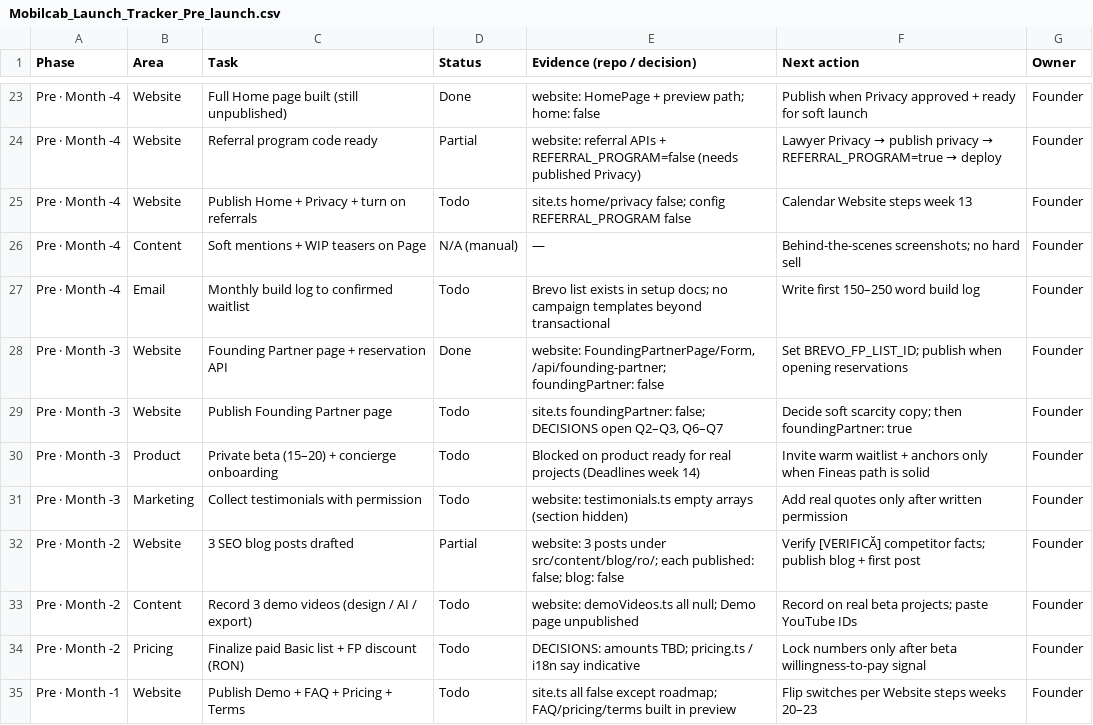
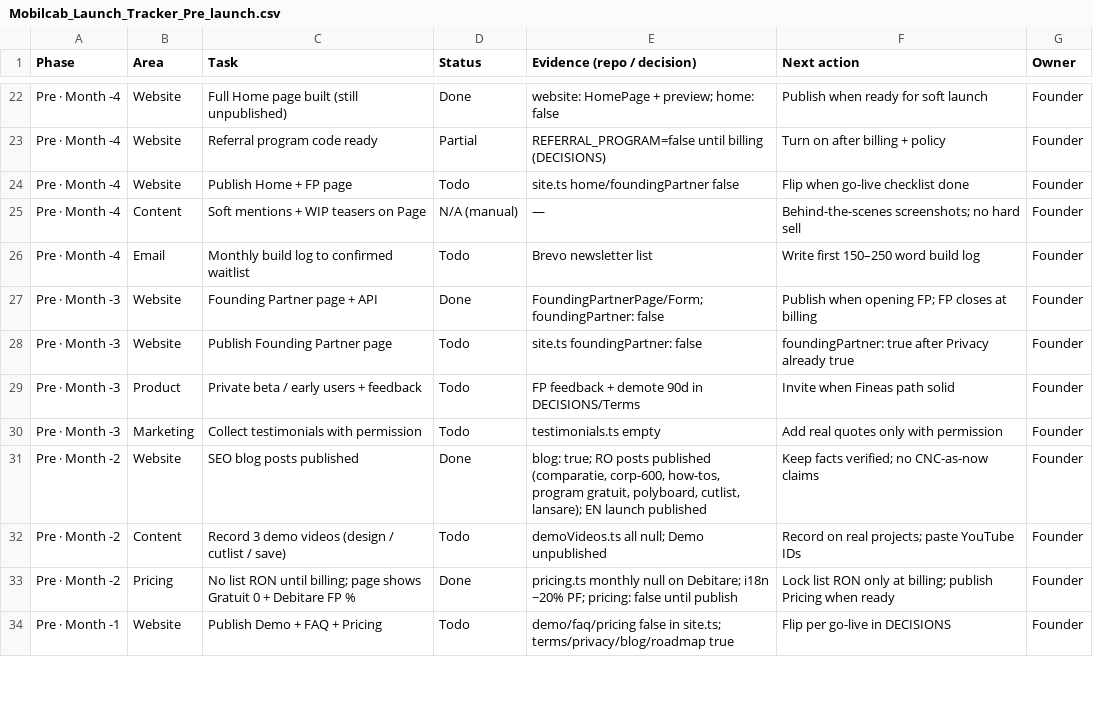
Before and after one commit to mobilcab/mobilcab-website, a CSV file: docs/Mobilcab_Launch_Tracker_Pre_launch.csv, drawn as a sheet; only a part is shown, gaps mark what is left out; addresses are those after the commit; the diff covers the shown part only; the diff names each change by its address in the sheet, - before the commit and + after, or states it on an @@ line.

```diff
--- a/docs/Mobilcab_Launch_Tracker_Pre_launch.csv
+++ b/docs/Mobilcab_Launch_Tracker_Pre_launch.csv
-E22 (Evidence (repo / decision)): website: HomePage + preview path; home: false
+E22 (Evidence (repo / decision)): website: HomePage + preview; home: false
-F22 (Next action): Publish when Privacy approved + ready for soft launch
+F22 (Next action): Publish when ready for soft launch
-E23 (Evidence (repo / decision)): website: referral APIs + REFERRAL_PROGRAM=false (needs published Privacy)
+E23 (Evidence (repo / decision)): REFERRAL_PROGRAM=false until billing (DECISIONS)
@@ F23 (Next action): Lawyer Privacy → publish privacy → REFERRAL_PROGRAM=true → deploy → Turn on after billing + policy @@
-C24 (Task): Publish Home + Privacy + turn on referrals
+C24 (Task): Publish Home + FP page
-E24 (Evidence (repo / decision)): site.ts home/privacy false; config REFERRAL_PROGRAM false
+E24 (Evidence (repo / decision)): site.ts home/foundingPartner false
-F24 (Next action): Calendar Website steps week 13
+F24 (Next action): Flip when go-live checklist done
-E26 (Evidence (repo / decision)): Brevo list exists in setup docs; no campaign templates beyond transactional
+E26 (Evidence (repo / decision)): Brevo newsletter list
-C27 (Task): Founding Partner page + reservation API
+C27 (Task): Founding Partner page + API
-E27 (Evidence (repo / decision)): website: FoundingPartnerPage/Form, /api/founding-partner; foundingPartner: false
+E27 (Evidence (repo / decision)): FoundingPartnerPage/Form; foundingPartner: false
-F27 (Next action): Set BREVO_FP_LIST_ID; publish when opening reservations
+F27 (Next action): Publish when opening FP; FP closes at billing
-E28 (Evidence (repo / decision)): site.ts foundingPartner: false; DECISIONS open Q2–Q3, Q6–Q7
+E28 (Evidence (repo / decision)): site.ts foundingPartner: false
-F28 (Next action): Decide soft scarcity copy; then foundingPartner: true
+F28 (Next action): foundingPartner: true after Privacy already true
-C29 (Task): Private beta (15–20) + concierge onboarding
+C29 (Task): Private beta / early users + feedback
-E29 (Evidence (repo / decision)): Blocked on product ready for real projects (Deadlines week 14)
+E29 (Evidence (repo / decision)): FP feedback + demote 90d in DECISIONS/Terms
-F29 (Next action): Invite warm waitlist + anchors only when Fineas path is solid
+F29 (Next action): Invite when Fineas path solid
-E30 (Evidence (repo / decision)): website: testimonials.ts empty arrays (section hidden)
+E30 (Evidence (repo / decision)): testimonials.ts empty
-F30 (Next action): Add real quotes only after written permission
+F30 (Next action): Add real quotes only with permission
-C31 (Task): 3 SEO blog posts drafted
+C31 (Task): SEO blog posts published
-D31 (Status): Partial
+D31 (Status): Done
-E31 (Evidence (repo / decision)): website: 3 posts under src/content/blog/ro/; each published: false; blog: false
+E31 (Evidence (repo / decision)): blog: true; RO posts published (comparatie, corp-600, how-tos, program gratuit, polyboard, cutlist, lansare); EN launch published
-F31 (Next action): Verify [VERIFICĂ] competitor facts; publish blog + first post
+F31 (Next action): Keep facts verified; no CNC-as-now claims
-C32 (Task): Record 3 demo videos (design / AI / export)
+C32 (Task): Record 3 demo videos (design / cutlist / save)
-E32 (Evidence (repo / decision)): website: demoVideos.ts all null; Demo page unpublished
+E32 (Evidence (repo / decision)): demoVideos.ts all null; Demo unpublished
-F32 (Next action): Record on real beta projects; paste YouTube IDs
+F32 (Next action): Record on real projects; paste YouTube IDs
-C33 (Task): Finalize paid Basic list + FP discount (RON)
+C33 (Task): No list RON until billing; page shows Gratuit 0 + Debitare FP %
-D33 (Status): Todo
+D33 (Status): Done
-E33 (Evidence (repo / decision)): DECISIONS: amounts TBD; pricing.ts / i18n say indicative
+E33 (Evidence (repo / decision)): pricing.ts monthly null on Debitare; i18n −20% PF; pricing: false until publish
-F33 (Next action): Lock numbers only after beta willingness-to-pay signal
+F33 (Next action): Lock list RON only at billing; publish Pricing when ready
-C34 (Task): Publish Demo + FAQ + Pricing + Terms
+C34 (Task): Publish Demo + FAQ + Pricing
-E34 (Evidence (repo / decision)): site.ts all false except roadmap; FAQ/pricing/terms built in preview
+E34 (Evidence (repo / decision)): demo/faq/pricing false in site.ts; terms/privacy/blog/roadmap true
-F34 (Next action): Flip switches per Website steps weeks 20–23
+F34 (Next action): Flip per go-live in DECISIONS
```
Also changed, not shown: 1 removed row and 37 edited cells elsewhere in this file, docs/Mobilcab_Launch_Tracker_Post_launch.csv, 56 other files.
